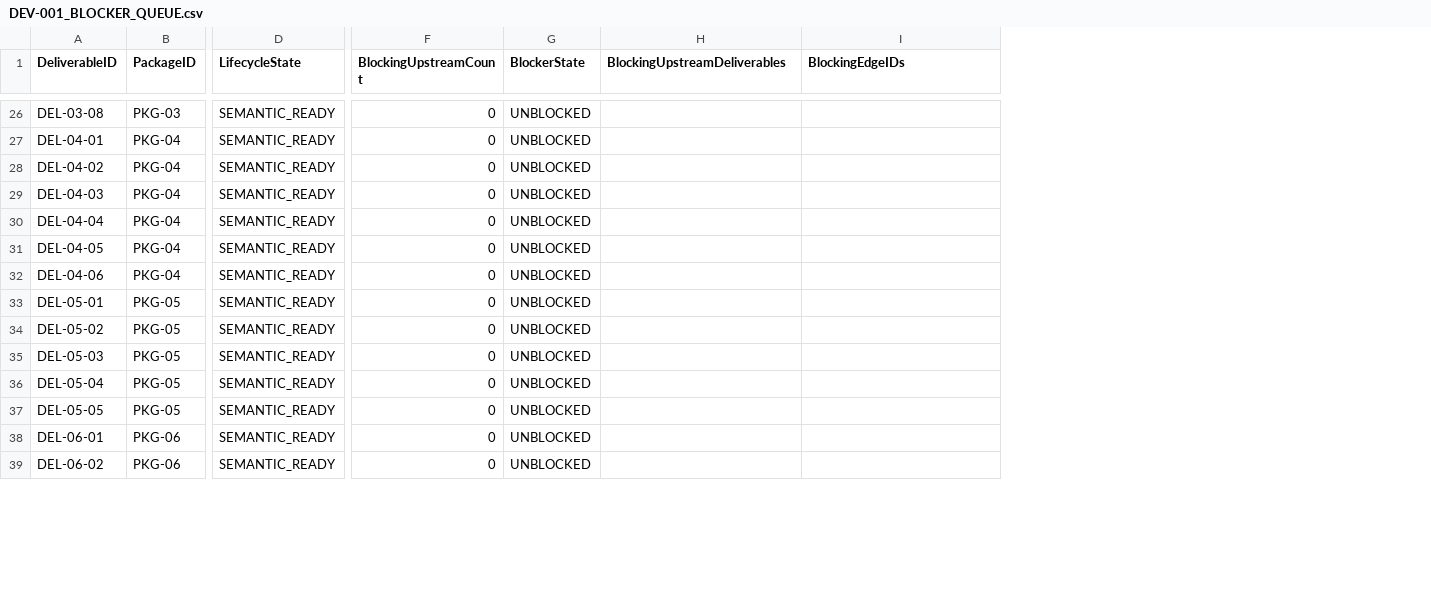
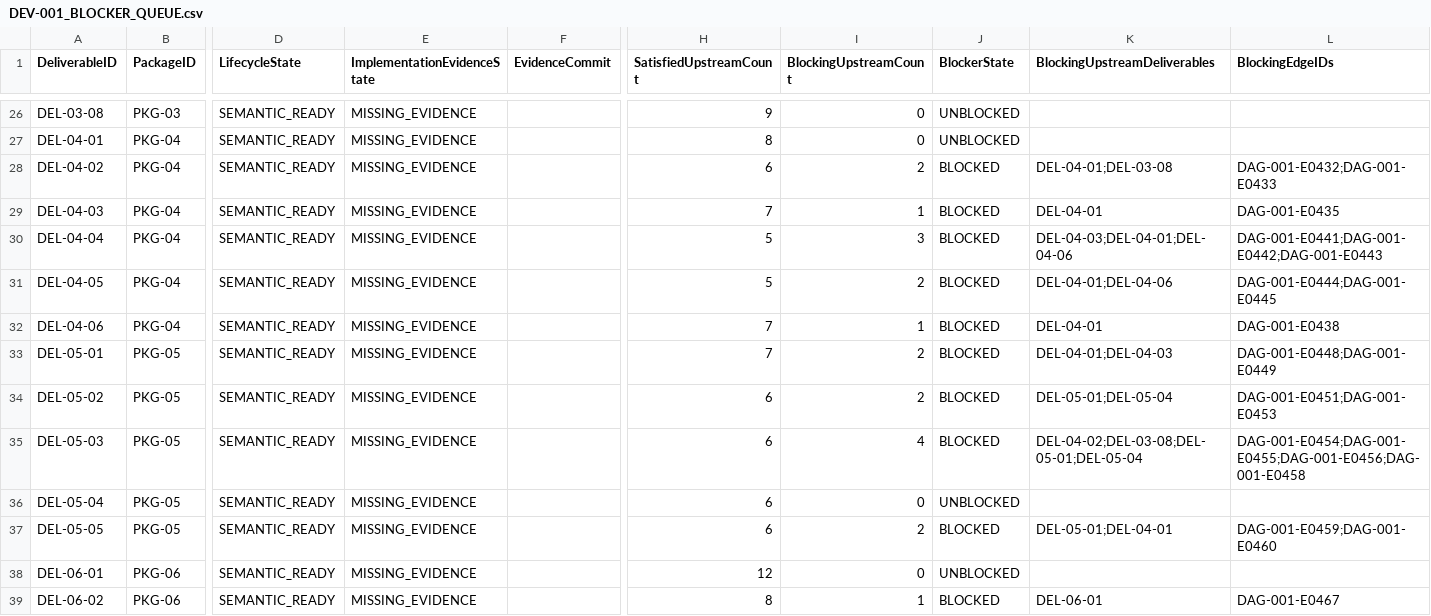
Before and after one commit to sgttomas/chirality-piping, a CSV file: execution/_Coordination/DEV-001_BLOCKER_QUEUE.csv, drawn as a sheet; only a part is shown, gaps mark what is left out; addresses are those after the commit; the diff covers the shown part only; the diff names each change by its address in the sheet, - before the commit and + after, or states it on an @@ line.

Commit message:
coordination: add implementation readiness queue

```diff
--- a/execution/_Coordination/DEV-001_BLOCKER_QUEUE.csv
+++ b/execution/_Coordination/DEV-001_BLOCKER_QUEUE.csv
+column E (ImplementationEvidenceState), rows 26-39: all MISSING_EVIDENCE
+column F (EvidenceCommit), empty
+column H (SatisfiedUpstreamCount), rows 26-39: 9 | 8 | 6 | 7 | 5 | 5 | 7 | 7 | 6 | 6 | 6 | 6 | 12 | 8
-I28 (BlockingUpstreamCount): 0
+I28 (BlockingUpstreamCount): 2
-J28:J35 (BlockerState): UNBLOCKED
+J28:J35 (BlockerState): BLOCKED
-K28 (BlockingUpstreamDeliverables): (empty)
+K28 (BlockingUpstreamDeliverables): DEL-04-01;DEL-03-08
-L28 (BlockingEdgeIDs): (empty)
+L28 (BlockingEdgeIDs): DAG-001-E0432;DAG-001-E0433
-I29 (BlockingUpstreamCount): 0
+I29 (BlockingUpstreamCount): 1
-K29 (BlockingUpstreamDeliverables): (empty)
+K29 (BlockingUpstreamDeliverables): DEL-04-01
-L29 (BlockingEdgeIDs): (empty)
+L29 (BlockingEdgeIDs): DAG-001-E0435
-I30 (BlockingUpstreamCount): 0
+I30 (BlockingUpstreamCount): 3
-K30 (BlockingUpstreamDeliverables): (empty)
+K30 (BlockingUpstreamDeliverables): DEL-04-03;DEL-04-01;DEL-04-06
-L30 (BlockingEdgeIDs): (empty)
+L30 (BlockingEdgeIDs): DAG-001-E0441;DAG-001-E0442;DAG-001-E0443
-I31 (BlockingUpstreamCount): 0
+I31 (BlockingUpstreamCount): 2
-K31 (BlockingUpstreamDeliverables): (empty)
+K31 (BlockingUpstreamDeliverables): DEL-04-01;DEL-04-06
-L31 (BlockingEdgeIDs): (empty)
+L31 (BlockingEdgeIDs): DAG-001-E0444;DAG-001-E0445
-I32 (BlockingUpstreamCount): 0
+I32 (BlockingUpstreamCount): 1
-K32 (BlockingUpstreamDeliverables): (empty)
+K32 (BlockingUpstreamDeliverables): DEL-04-01
-L32 (BlockingEdgeIDs): (empty)
+L32 (BlockingEdgeIDs): DAG-001-E0438
-I33:I34 (BlockingUpstreamCount): 0
+I33:I34 (BlockingUpstreamCount): 2
-K33 (BlockingUpstreamDeliverables): (empty)
+K33 (BlockingUpstreamDeliverables): DEL-04-01;DEL-04-03
-L33 (BlockingEdgeIDs): (empty)
+L33 (BlockingEdgeIDs): DAG-001-E0448;DAG-001-E0449
-K34 (BlockingUpstreamDeliverables): (empty)
+K34 (BlockingUpstreamDeliverables): DEL-05-01;DEL-05-04
-L34 (BlockingEdgeIDs): (empty)
+L34 (BlockingEdgeIDs): DAG-001-E0451;DAG-001-E0453
-I35 (BlockingUpstreamCount): 0
+I35 (BlockingUpstreamCount): 4
-K35 (BlockingUpstreamDeliverables): (empty)
+K35 (BlockingUpstreamDeliverables): DEL-04-02;DEL-03-08;DEL-05-01;DEL-05-04
-L35 (BlockingEdgeIDs): (empty)
+L35 (BlockingEdgeIDs): DAG-001-E0454;DAG-001-E0455;DAG-001-E0456;DAG-001-E0458
-I37 (BlockingUpstreamCount): 0
+I37 (BlockingUpstreamCount): 2
-J37 (BlockerState): UNBLOCKED
+J37 (BlockerState): BLOCKED
-K37 (BlockingUpstreamDeliverables): (empty)
+K37 (BlockingUpstreamDeliverables): DEL-05-01;DEL-04-01
-L37 (BlockingEdgeIDs): (empty)
+L37 (BlockingEdgeIDs): DAG-001-E0459;DAG-001-E0460
-I39 (BlockingUpstreamCount): 0
+I39 (BlockingUpstreamCount): 1
-J39 (BlockerState): UNBLOCKED
+J39 (BlockerState): BLOCKED
-K39 (BlockingUpstreamDeliverables): (empty)
+K39 (BlockingUpstreamDeliverables): DEL-06-01
-L39 (BlockingEdgeIDs): (empty)
+L39 (BlockingEdgeIDs): DAG-001-E0467
```
Also changed, not shown: 120 edited cells elsewhere in this file, 9 other files.
